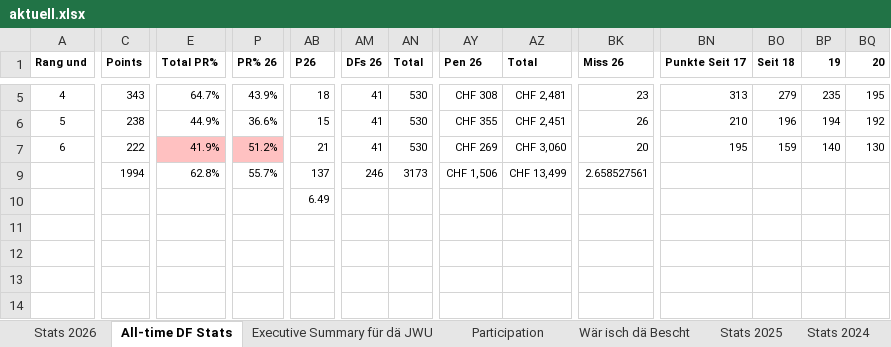
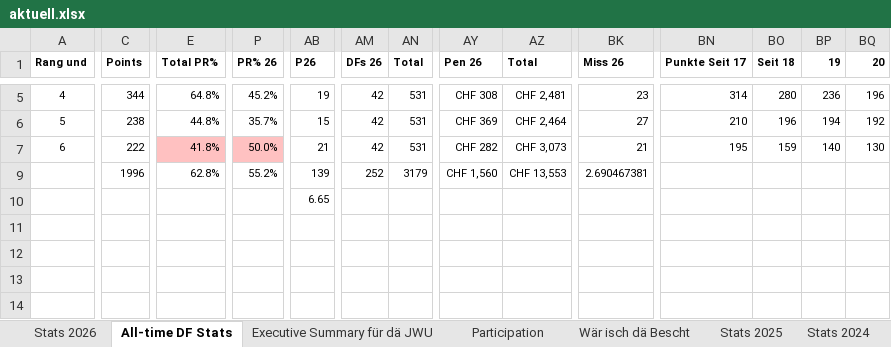
Before and after one commit to kamilpiros/ClaudeCodeWeb, an Excel workbook: mappen/aktuell.xlsx, sheet All-time DF Stats, drawn as a sheet; only a part is shown, gaps mark what is left out; values as stored, in another font and other column widths than the file's, no borders; charts and pictures not drawn; the diff covers the shown part only; the diff names each change by its address in the sheet, - before the commit and + after, or states it on an @@ line.

Commit message:
Mappe vom 2026-10-19 (DF_STATS_2026_10_16.xlsx)

```diff
--- a/mappen/aktuell.xlsx (sheet All-time DF Stats)
+++ b/mappen/aktuell.xlsx (sheet All-time DF Stats)
-C5 (Points): 343
+C5 (Points): 344
-E5 (Total PR%): 64.7%
+E5 (Total PR%): 64.8%
-P5 (PR% 26): 43.9%
+P5 (PR% 26): 45.2%
-AB5 (P26): 18
+AB5 (P26): 19
-AM5:AM7 (DFs 26): 41
+AM5:AM7 (DFs 26): 42
-AN5:AN7 (Total): 530
+AN5:AN7 (Total): 531
-BN5 (Punkte Seit 17): 313
+BN5 (Punkte Seit 17): 314
-BO5 (Seit 18): 279
+BO5 (Seit 18): 280
-BP5 (19): 235
+BP5 (19): 236
-BQ5 (20): 195
+BQ5 (20): 196
-E6 (Total PR%): 44.9%
+E6 (Total PR%): 44.8%
-P6 (PR% 26): 36.6%
+P6 (PR% 26): 35.7%
-AY6 (Pen 26): CHF 355
+AY6 (Pen 26): CHF 369
-AZ6 (Total): CHF 2,451
+AZ6 (Total): CHF 2,464
-BK6 (Miss 26): 26
+BK6 (Miss 26): 27
-E7 (Total PR%): 41.9%
+E7 (Total PR%): 41.8%
-P7 (PR% 26): 51.2%
+P7 (PR% 26): 50.0%
-AY7 (Pen 26): CHF 269
+AY7 (Pen 26): CHF 282
-AZ7 (Total): CHF 3,060
+AZ7 (Total): CHF 3,073
-BK7 (Miss 26): 20
+BK7 (Miss 26): 21
-C9 (Points): 1994
+C9 (Points): 1996
-P9 (PR% 26): 55.7%
+P9 (PR% 26): 55.2%
-AB9 (P26): 137
+AB9 (P26): 139
-AM9 (DFs 26): 246
+AM9 (DFs 26): 252
-AN9 (Total): 3173
+AN9 (Total): 3179
-AY9 (Pen 26): CHF 1,506
+AY9 (Pen 26): CHF 1,560
-AZ9 (Total): CHF 13,499
+AZ9 (Total): CHF 13,553
-BK9 (Miss 26): 2.658527561
+BK9 (Miss 26): 2.690467381
-AB10 (P26): 6.49
+AB10 (P26): 6.65
```
Also changed, not shown: 38 edited cells elsewhere in this sheet, sheet Executive Summary für dä JWU, sheet Stats 2026, sheet Wär isch dä Bescht, charts or pictures.
